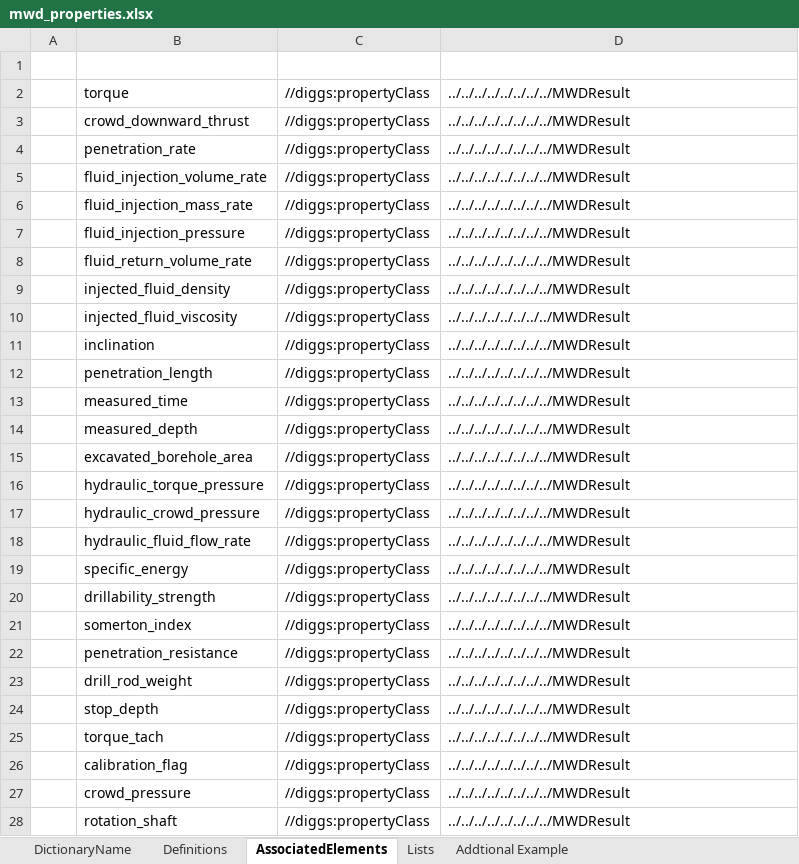
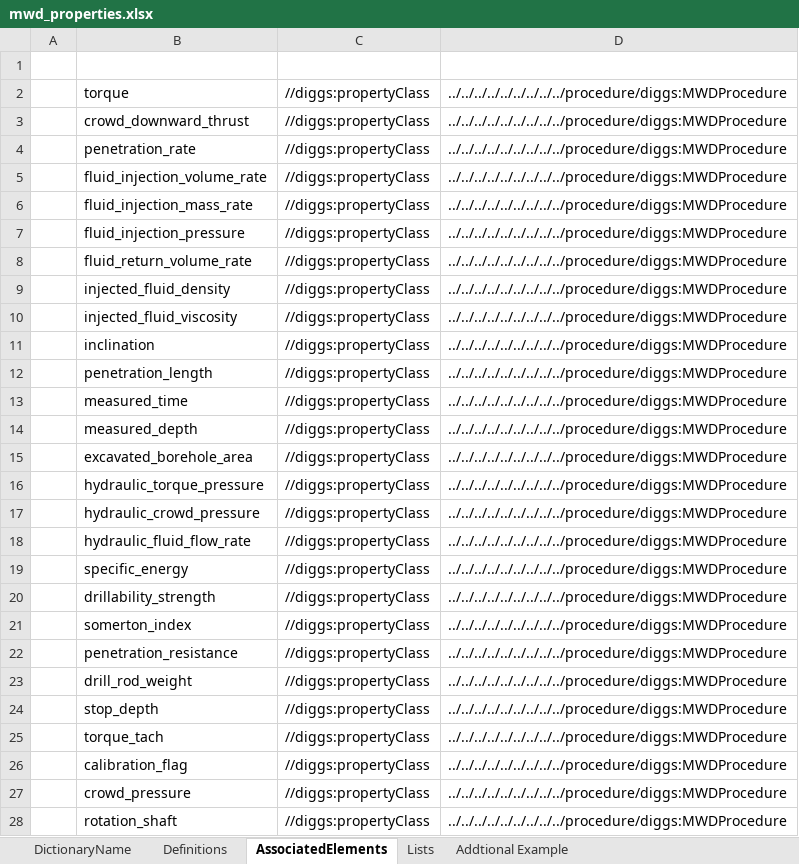
Before and after one commit to DIGGSml/def, an Excel workbook: Codelist Excel Files and Conversion Templates to XML/mwd_properties.xlsx, sheet AssociatedElements, drawn as a sheet; only a part is shown; values as stored, in another font and other column widths than the file's, no borders; table styles not drawn; the diff covers the shown part only; the diff names each change by its address in the sheet, - before the commit and + after, or states it on an @@ line.

```diff
--- a/Codelist Excel Files and Conversion Templates to XML/mwd_properties.xlsx (sheet AssociatedElements)
+++ b/Codelist Excel Files and Conversion Templates to XML/mwd_properties.xlsx (sheet AssociatedElements)
-D2:D28 (ConditionalElement): ../../../../../../../../MWDResult
+D2:D28 (ConditionalElement): ../../../../../../../../../procedure/diggs:MWDProcedure
```
Also changed, not shown: 8 edited cells elsewhere in this sheet, Codelist Excel Files and Conversion Templates to XML/properties.xlsx.
